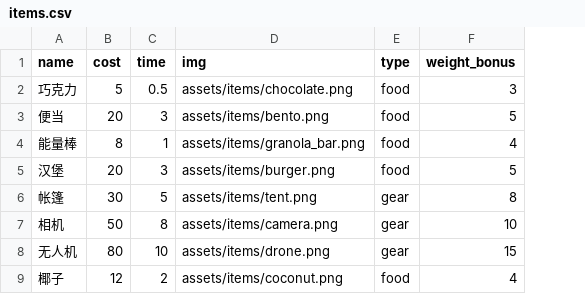
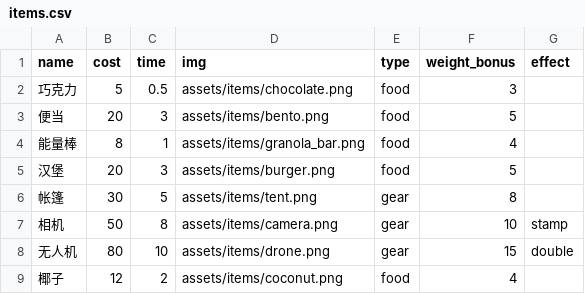
Before and after one commit to chillaong/TravelPiggy, a CSV file: assets/config/items.csv, drawn as a sheet; the diff names each change by its address in the sheet, - before the commit and + after, or states it on an @@ line.

Commit message:
fix(data): add missing effect column in items.csv and update locations.csv with additional text fields

```diff
--- a/assets/config/items.csv
+++ b/assets/config/items.csv
+column G (effect), rows 7-8: stamp | double
```
Also changed, not shown: assets/config/locations.csv.
